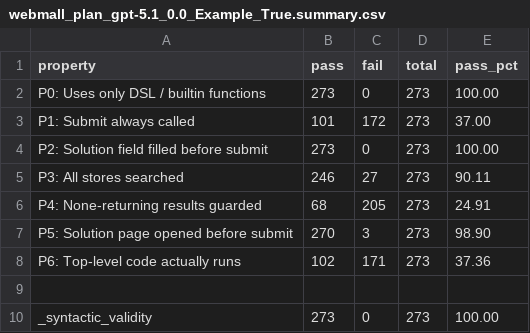
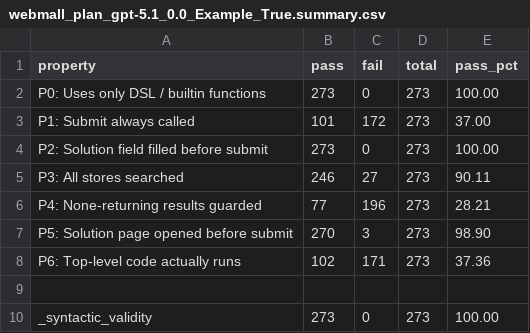
Before and after one commit to lallgroup/llm_stl_benchmark, a CSV file: formal_verification/results/webmall_plan_gpt-5.1_0.0_Example_True.summary.csv, drawn as a sheet.

```diff
--- a/formal_verification/results/webmall_plan_gpt-5.1_0.0_Example_True.summary.csv
+++ b/formal_verification/results/webmall_plan_gpt-5.1_0.0_Example_True.summary.csv
@@ -5,3 +5,3 @@ P2: Solution field filled before submit,273,0,273,100.00
 P3: All stores searched,246,27,273,90.11
-P4: None-returning results guarded,68,205,273,24.91
+P4: None-returning results guarded,77,196,273,28.21
 P5: Solution page opened before submit,270,3,273,98.90
```
Also changed, not shown: formal_verification/results/table1.csv, formal_verification/results/webmall_plan_Qwen3.5-9B_0.6_Example_False.summary.csv, 9 other files.
